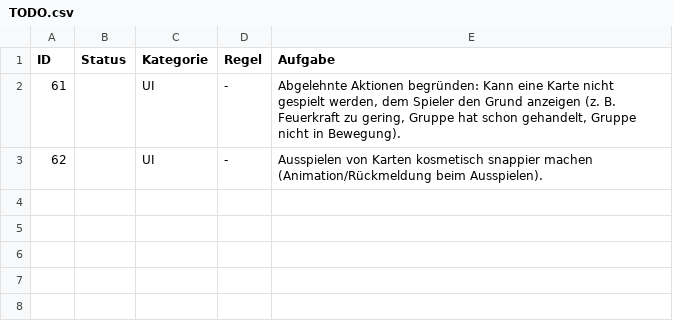
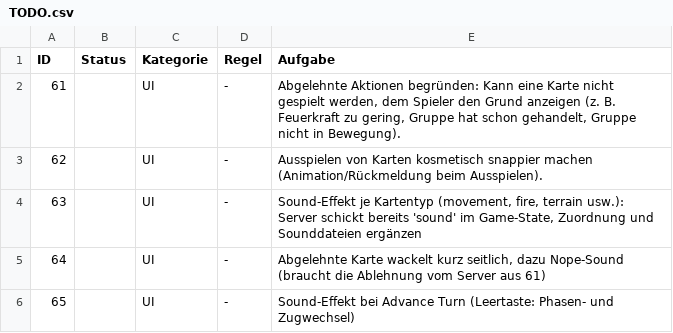
Before and after one commit to Ultimatthi/up-front, a CSV file: TODO.csv, drawn as a sheet; the diff names each change by its address in the sheet, - before the commit and + after, or states it on an @@ line.

Commit message:
added sound and rejection tasks to todo list

```diff
--- a/TODO.csv
+++ b/TODO.csv
+row 4: 63 |  | UI | - | Sound-Effekt je Kartentyp (movement, fire, terrain usw.): Server schickt bereits 'sound' im Game-State, Zuordnung und Sounddateien ergänzen
+row 5: 64 |  | UI | - | Abgelehnte Karte wackelt kurz seitlich, dazu Nope-Sound (braucht die Ablehnung vom Server aus 61)
+row 6: 65 |  | UI | - | Sound-Effekt bei Advance Turn (Leertaste: Phasen- und Zugwechsel)
```
